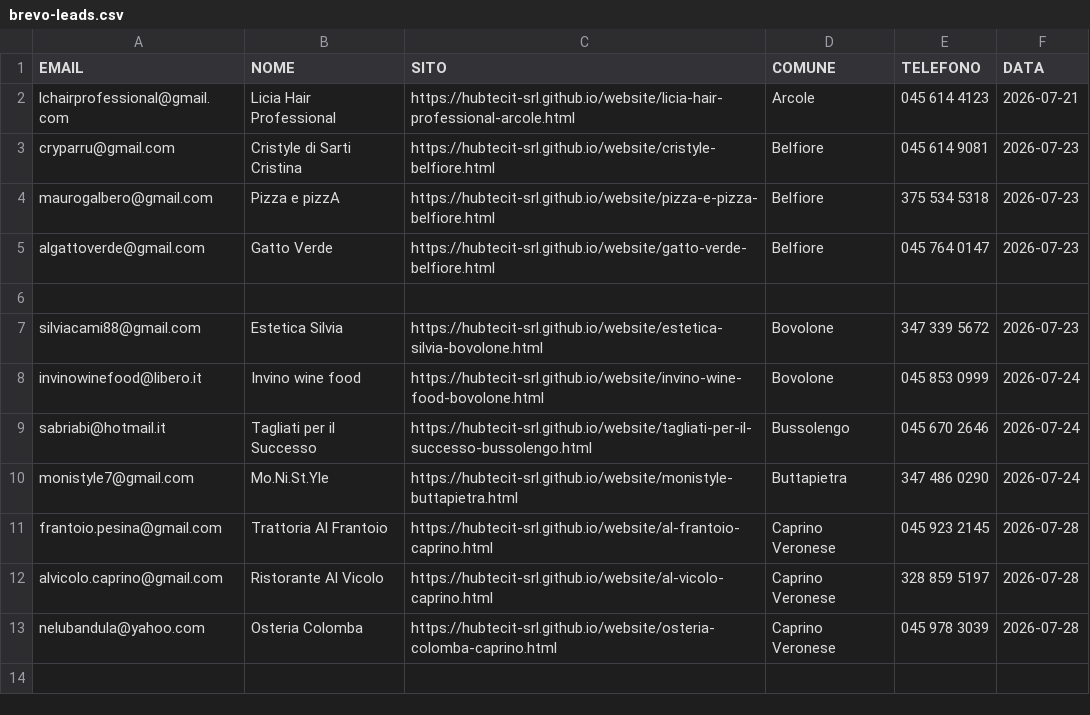
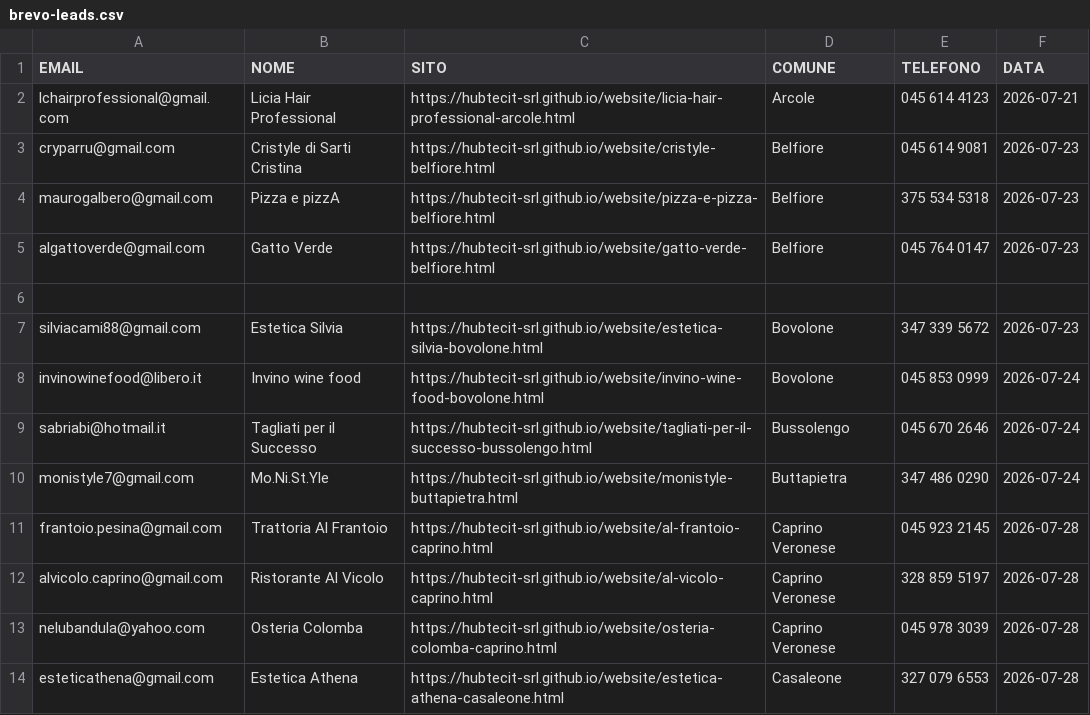
Before and after one commit to hubtecit-srl/website, a CSV file: brevo-leads.csv, drawn as a sheet; the diff names each change by its address in the sheet, - before the commit and + after, or states it on an @@ line.

```diff
--- a/brevo-leads.csv
+++ b/brevo-leads.csv
+row 14: esteticathena@gmail.com | Estetica Athena | https://hubtecit-srl.github.io/website/estetica-athena-casaleone.html | Casaleone | 327 079 6553 | 2026-07-28
```
Also changed, not shown: whatsapp-queue.csv, 6 other files.
